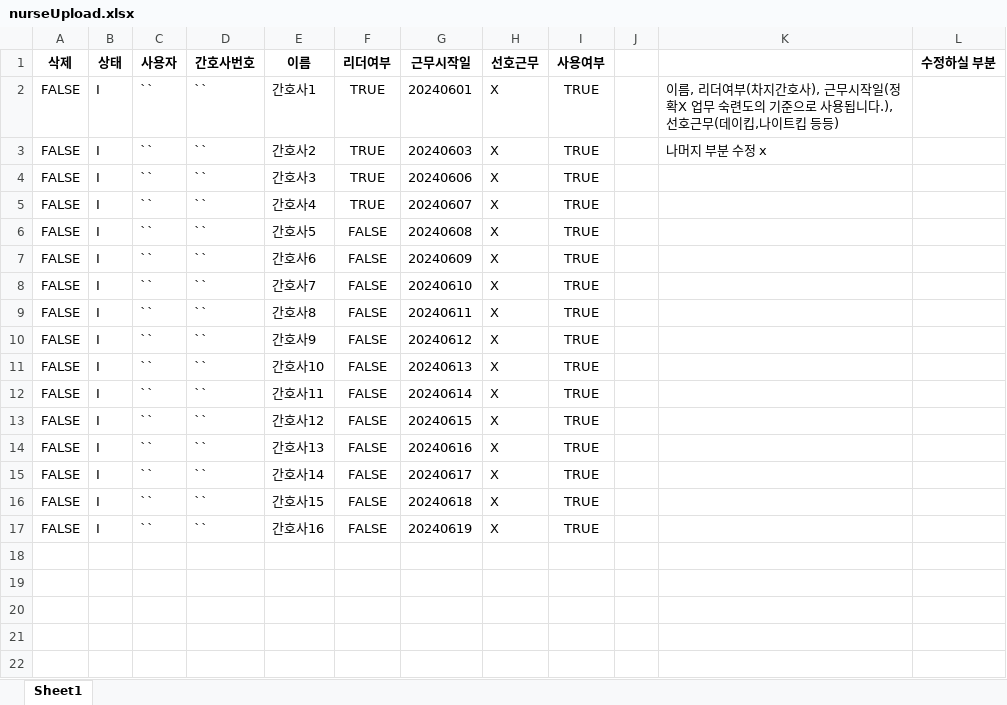
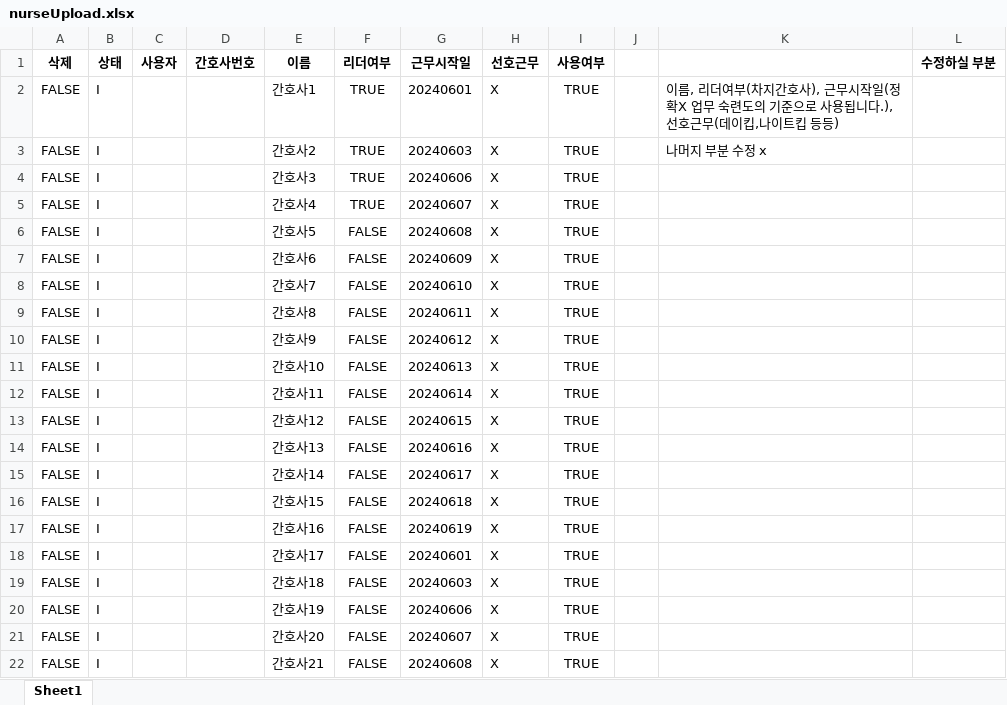
Before and after one commit to tjrghk4485/next-duty, an Excel workbook: public/nurseUpload.xlsx, sheet Sheet1, drawn as a sheet; values as stored, in another font and other column widths than the file's, no borders; the diff names each change by its address in the sheet, - before the commit and + after, or states it on an @@ line.

```diff
--- a/public/nurseUpload.xlsx (sheet Sheet1)
+++ b/public/nurseUpload.xlsx (sheet Sheet1)
-C2:C17 (사용자): ``
+C2:C17 (사용자): (empty)
-D2:D17 (간호사번호): ``
+D2:D17 (간호사번호): (empty)
+row 18: FALSE | I |  |  | 간호사17 | FALSE | 20240601 | X | TRUE
+row 19: FALSE | I |  |  | 간호사18 | FALSE | 20240603 | X | TRUE
+row 20: FALSE | I |  |  | 간호사19 | FALSE | 20240606 | X | TRUE
+row 21: FALSE | I |  |  | 간호사20 | FALSE | 20240607 | X | TRUE
+row 22: FALSE | I |  |  | 간호사21 | FALSE | 20240608 | X | TRUE
```
Also changed, not shown: 3 other files.
